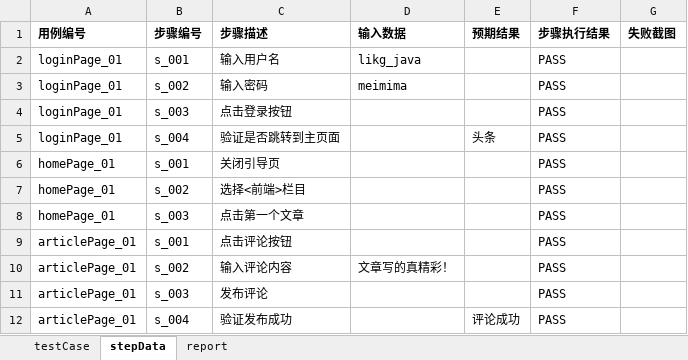
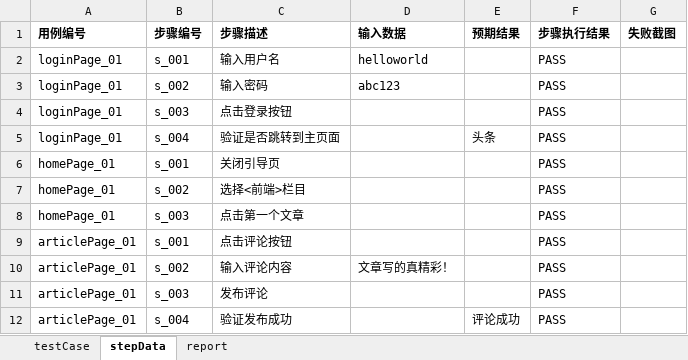
Before and after one commit to likgjava/uiautotest, an Excel workbook: data/testcase/suite.xlsx, sheet stepData, drawn as a sheet; values as stored, in another font and other column widths than the file's, no borders; the diff names each change by its address in the sheet, - before the commit and + after, or states it on an @@ line.

```diff
--- a/data/testcase/suite.xlsx (sheet stepData)
+++ b/data/testcase/suite.xlsx (sheet stepData)
-D2 (输入数据): likg_java
+D2 (输入数据): helloworld
-D3 (输入数据): meimima
+D3 (输入数据): abc123
```
Also changed, not shown: sheet testCase, 40 other files.
